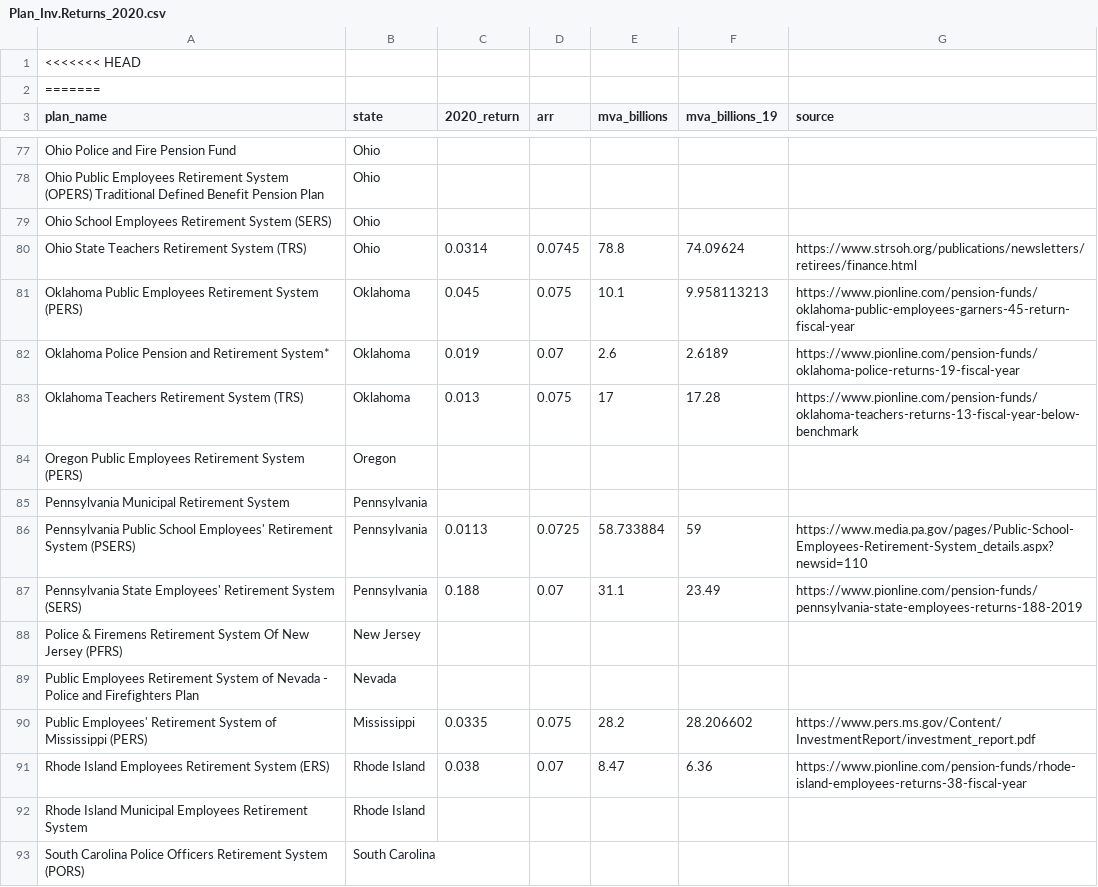
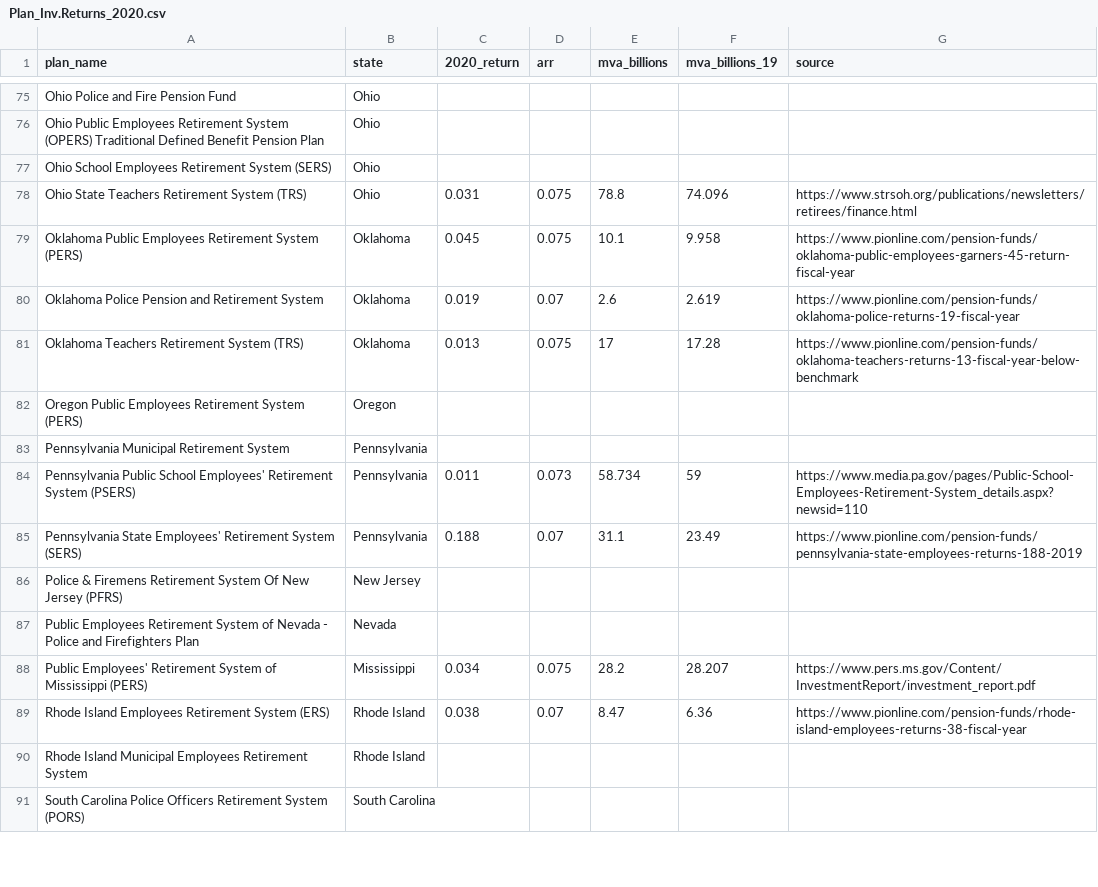
Before and after one commit to ReasonFoundation/databaseR, a CSV file: apps/Plan_Inv.Returns_2020.csv, drawn as a sheet; only a part is shown, gaps mark what is left out; the diff covers the shown part only.

Commit message:
Updt 2020 return file

```diff
--- a/apps/Plan_Inv.Returns_2020.csv
+++ b/apps/Plan_Inv.Returns_2020.csv
@@ -1,2 +0,0 @@
-<<<<<<< HEAD
-=======
@@ -79,5 +77,5 @@ Ohio Public Employees Retirement System (OPERS) Traditional Defined Bene
 Ohio School Employees Retirement System (SERS),Ohio,,,,,
-Ohio State Teachers Retirement System (TRS),Ohio,0.0314,0.0745,78.8,74.09624,https://www.strsoh.org/publications/newsletters/retirees/finance.html
-Oklahoma Public Employees Retirement System (PERS),Oklahoma,0.045,0.075,10.1,9.958113213,https://www.pionline.com/pension-funds/oklahoma-public-employees-garners-45-return-fiscal-year
-Oklahoma Police Pension and Retirement System*,Oklahoma,0.019,0.07,2.6,2.6189,https://www.pionline.com/pension-funds/oklahoma-police-returns-19-fiscal-year
+Ohio State Teachers Retirement System (TRS),Ohio,0.031,0.075,78.8,74.096,https://www.strsoh.org/publications/newsletters/retirees/finance.html
+Oklahoma Public Employees Retirement System (PERS),Oklahoma,0.045,0.075,10.1,9.958,https://www.pionline.com/pension-funds/oklahoma-public-employees-garners-45-return-fiscal-year
+Oklahoma Police Pension and Retirement System,Oklahoma,0.019,0.07,2.6,2.619,https://www.pionline.com/pension-funds/oklahoma-police-returns-19-fiscal-year
 Oklahoma Teachers Retirement System (TRS),Oklahoma,0.013,0.075,17,17.28,https://www.pionline.com/pension-funds/oklahoma-teachers-returns-13-fiscal-year-below-benchmark
@@ -85,3 +83,3 @@ Oregon Public Employees Retirement System (PERS),Oregon,,,,,
 Pennsylvania Municipal Retirement System,Pennsylvania,,,,,
-Pennsylvania Public School Employees' Retirement System (PSERS),Pennsylvania,0.0113,0.0725,58.733884,59,https://www.media.pa.gov/pages/Public-School-Employees-Retirement-System_details.aspx?newsid=110
+Pennsylvania Public School Employees' Retirement System (PSERS),Pennsylvania,0.011,0.073,58.734,59,https://www.media.pa.gov/pages/Public-School-Employees-Retirement-System_details.aspx?newsid=110
 Pennsylvania State Employees' Retirement System (SERS),Pennsylvania,0.188,0.07,31.1,23.49,https://www.pionline.com/pension-funds/pennsylvania-state-employees-returns-188-2019
@@ -89,3 +87,3 @@ Police & Firemens Retirement System Of New Jersey (PFRS),New Jersey,,,,
 Public Employees Retirement System of Nevada - Police and Firefighters Plan,Nevada,,,,,
-Public Employees' Retirement System of Mississippi (PERS),Mississippi,0.0335,0.075,28.2,28.206602,https://www.pers.ms.gov/Content/InvestmentReport/investment_report.pdf
+Public Employees' Retirement System of Mississippi (PERS),Mississippi,0.034,0.075,28.2,28.207,https://www.pers.ms.gov/Content/InvestmentReport/investment_report.pdf
 Rhode Island Employees Retirement System (ERS),Rhode Island,0.038,0.07,8.47,6.36,https://www.pionline.com/pension-funds/rhode-island-employees-returns-38-fiscal-year
```
Also changed, not shown: 1 removed row and 68 edited cells elsewhere in this file, 1 other file.
